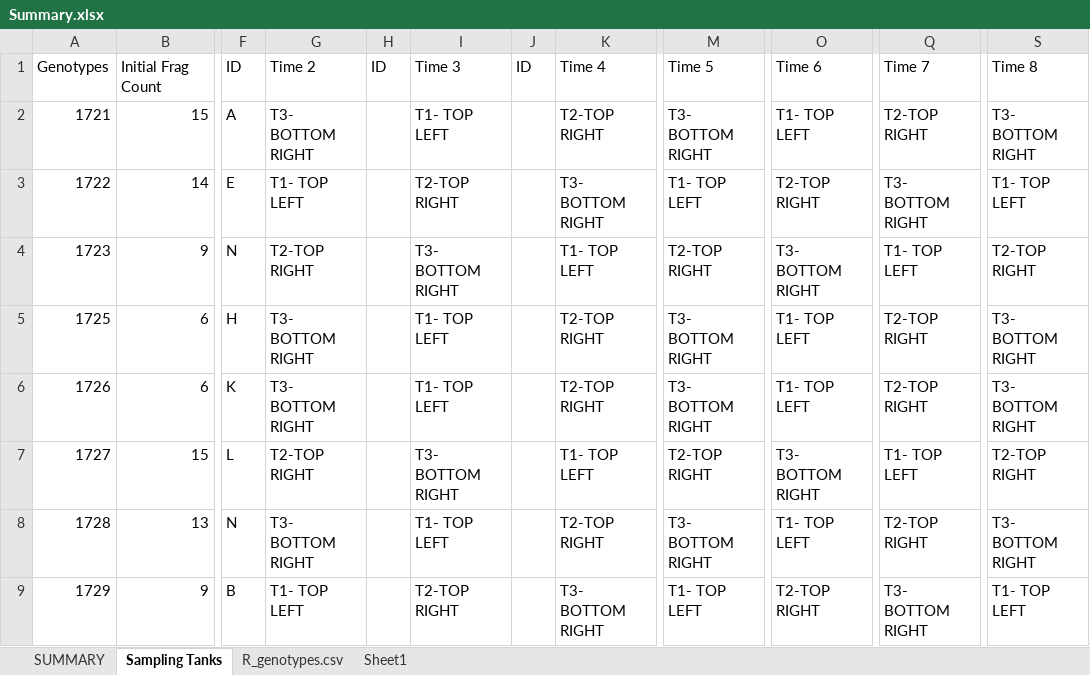
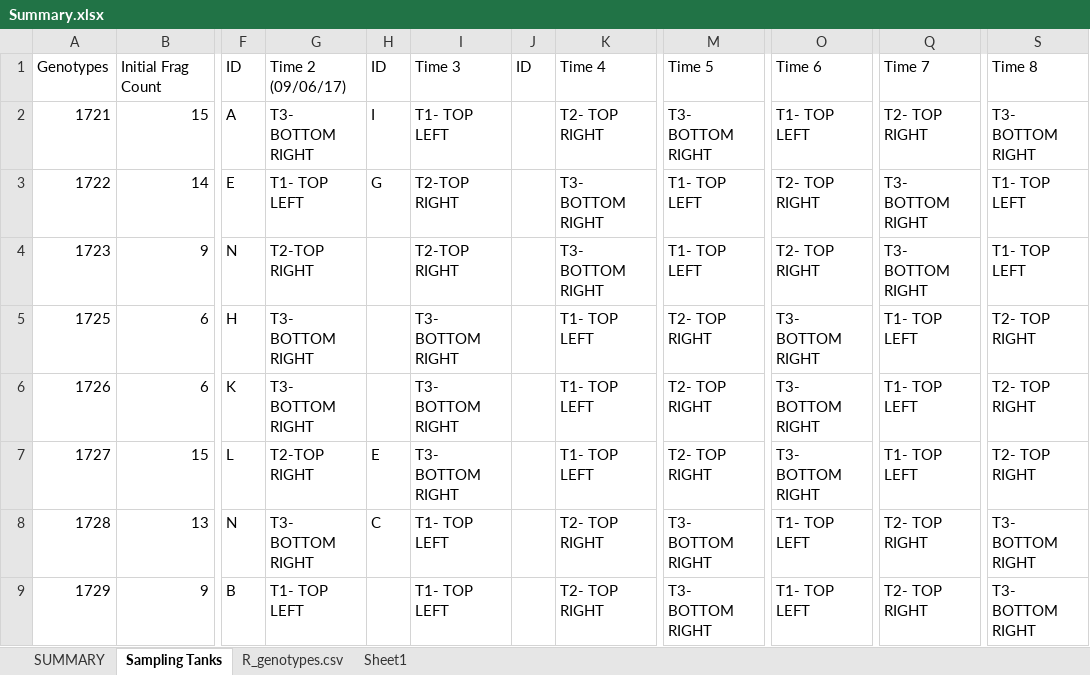
Before and after one commit to karprich/AcroporaStressTest, an Excel workbook: Data/22052017_initialIpam/Processed/Summary.xlsx, sheet Sampling Tanks, drawn as a sheet; only a part is shown, gaps mark what is left out; values as stored, in another font and other column widths than the file's, no borders; the diff covers the shown part only; the diff names each change by its address in the sheet, - before the commit and + after, or states it on an @@ line.

Commit message:
Data processing through June 9 afternoon

```diff
--- a/Data/22052017_initialIpam/Processed/Summary.xlsx (sheet Sampling Tanks)
+++ b/Data/22052017_initialIpam/Processed/Summary.xlsx (sheet Sampling Tanks)
-G1: Time 2
+G1: Time 2 (09/06/17)
-H2: (empty)
+H2: I
-K2: T2-TOP RIGHT
+K2: T2- TOP RIGHT
-Q2: T2-TOP RIGHT
+Q2: T2- TOP RIGHT
-H3: (empty)
+H3: G
-O3: T2-TOP RIGHT
+O3: T2- TOP RIGHT
-I4: T3- BOTTOM RIGHT
+I4: T2-TOP RIGHT
-K4: T1- TOP LEFT
+K4: T3- BOTTOM RIGHT
-M4: T2-TOP RIGHT
+M4: T1- TOP LEFT
-O4: T3- BOTTOM RIGHT
+O4: T2- TOP RIGHT
-Q4: T1- TOP LEFT
+Q4: T3- BOTTOM RIGHT
-S4: T2-TOP RIGHT
+S4: T1- TOP LEFT
-I5:I6: T1- TOP LEFT
+I5:I6: T3- BOTTOM RIGHT
-K5:K6: T2-TOP RIGHT
+K5:K6: T1- TOP LEFT
-M5:M6: T3- BOTTOM RIGHT
+M5:M6: T2- TOP RIGHT
-O5:O6: T1- TOP LEFT
+O5:O6: T3- BOTTOM RIGHT
-Q5:Q6: T2-TOP RIGHT
+Q5:Q6: T1- TOP LEFT
-S5:S6: T3- BOTTOM RIGHT
+S5:S6: T2- TOP RIGHT
-H7: (empty)
+H7: E
-M7: T2-TOP RIGHT
+M7: T2- TOP RIGHT
-S7: T2-TOP RIGHT
+S7: T2- TOP RIGHT
-H8: (empty)
+H8: C
-K8: T2-TOP RIGHT
+K8: T2- TOP RIGHT
-Q8: T2-TOP RIGHT
+Q8: T2- TOP RIGHT
-I9: T2-TOP RIGHT
+I9: T1- TOP LEFT
-K9: T3- BOTTOM RIGHT
+K9: T2- TOP RIGHT
-M9: T1- TOP LEFT
+M9: T3- BOTTOM RIGHT
-O9: T2-TOP RIGHT
+O9: T1- TOP LEFT
-Q9: T3- BOTTOM RIGHT
+Q9: T2- TOP RIGHT
-S9: T1- TOP LEFT
+S9: T3- BOTTOM RIGHT
```
Also changed, not shown: 4 added rows, 90 edited cells and cell formats elsewhere in this sheet, formulas that keep their value, ACervStresstestSchedule.xlsx, Data/08062017_6thIpam/Processed/6thiPAM_Genotypes.xlsx, 15 other files.
